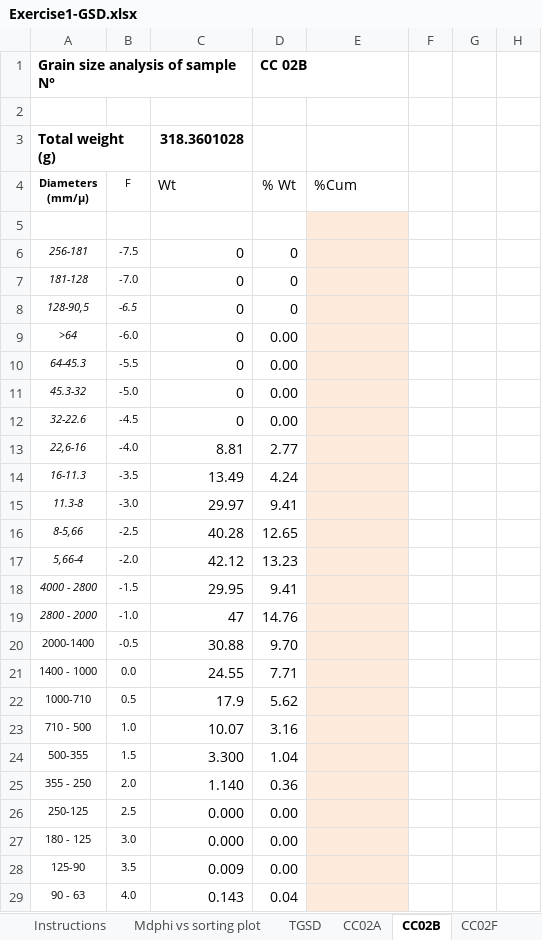
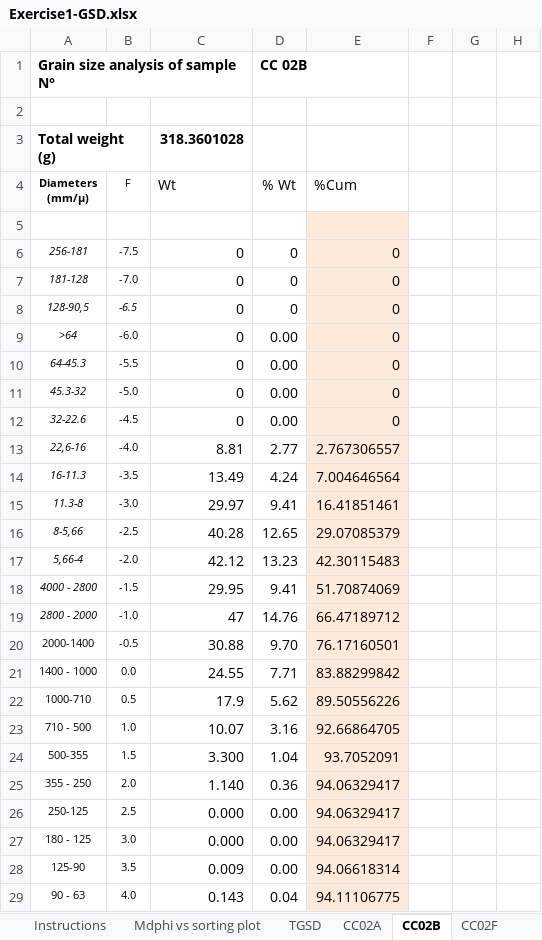
Before and after one commit to Paul-Jarvis/modeling_volcanic_processes, an Excel workbook: Costanza/Exercise1-GSD.xlsx, sheet CC02B, drawn as a sheet; only a part is shown; values as stored, in another font and other column widths than the file's, no borders; charts and pictures not drawn; the diff covers the shown part only; the diff names each change by its address in the sheet, - before the commit and + after, or states it on an @@ line.

```diff
--- a/Costanza/Exercise1-GSD.xlsx (sheet CC02B)
+++ b/Costanza/Exercise1-GSD.xlsx (sheet CC02B)
-E6:E12 (%Cum): (empty)
+E6:E12 (%Cum): 0
-E13 (%Cum): (empty)
+E13 (%Cum): 2.767306557
-E14 (%Cum): (empty)
+E14 (%Cum): 7.004646564
-E15 (%Cum): (empty)
+E15 (%Cum): 16.41851461
-E16 (%Cum): (empty)
+E16 (%Cum): 29.07085379
-E17 (%Cum): (empty)
+E17 (%Cum): 42.30115483
-E18 (%Cum): (empty)
+E18 (%Cum): 51.70874069
-E19 (%Cum): (empty)
+E19 (%Cum): 66.47189712
-E20 (%Cum): (empty)
+E20 (%Cum): 76.17160501
-E21 (%Cum): (empty)
+E21 (%Cum): 83.88299842
-E22 (%Cum): (empty)
+E22 (%Cum): 89.50556226
-E23 (%Cum): (empty)
+E23 (%Cum): 92.66864705
-E24 (%Cum): (empty)
+E24 (%Cum): 93.7052091
-E25:E27 (%Cum): (empty)
+E25:E27 (%Cum): 94.06329417
-E28 (%Cum): (empty)
+E28 (%Cum): 94.06618314
-E29 (%Cum): (empty)
+E29 (%Cum): 94.11106775
```
Also changed, not shown: 19 edited cells, cell formats and merged cells elsewhere in this sheet, sheet TGSD, sheet CC16AFstar, sheet CC03E, sheet CC41AF, sheet CC02F, sheet CC04G2, 4 more sheets, charts or pictures, exercise1/solutions.xlsx, 16 other files.
